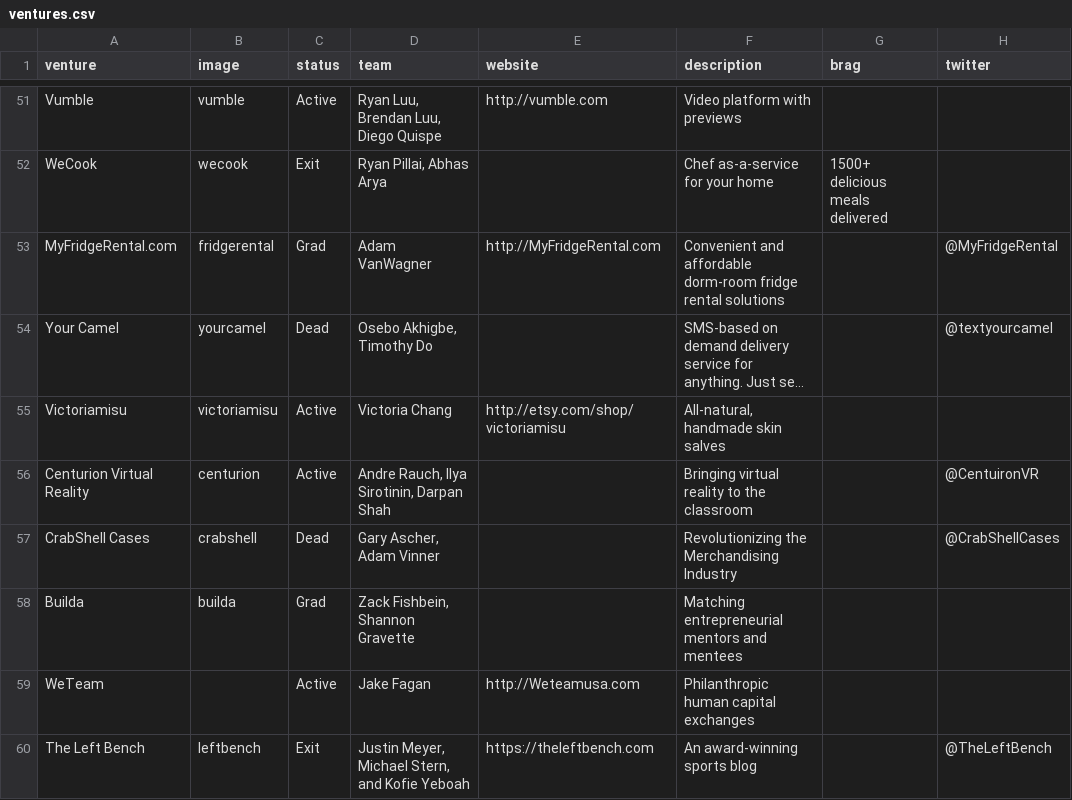
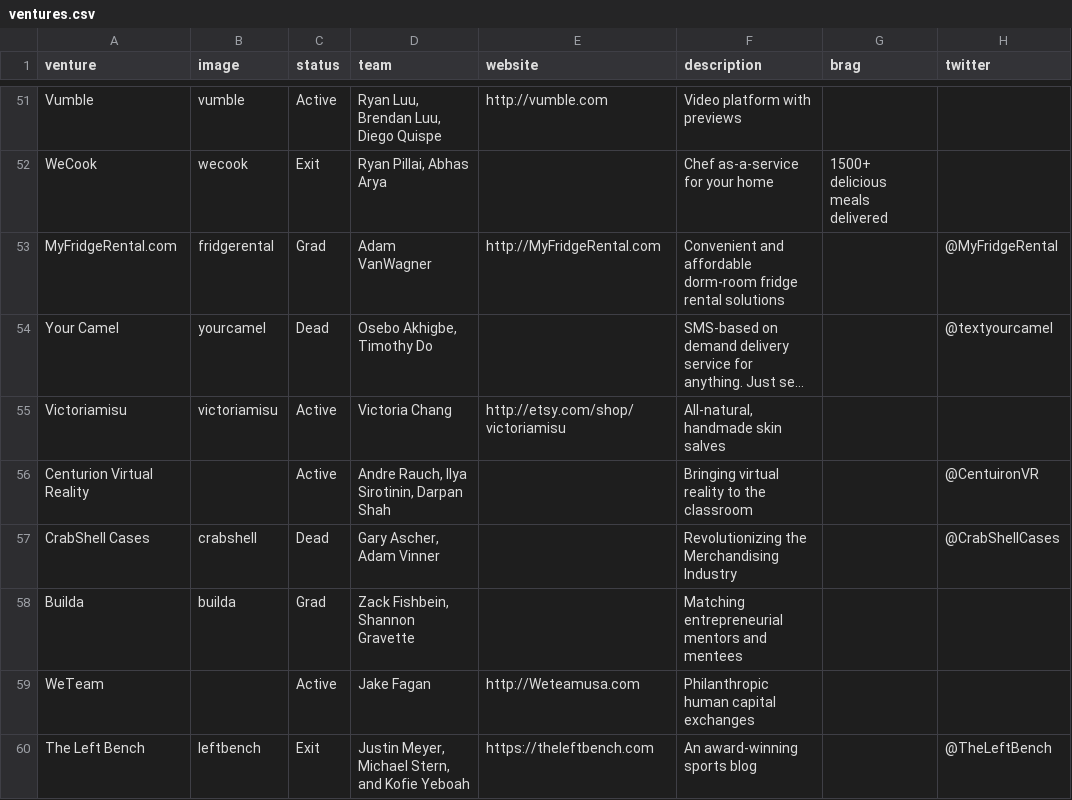
Before and after one commit to StartupShell/web-2017, a CSV file: _data/ventures.csv, drawn as a sheet; only a part is shown, gaps mark what is left out; long unchanged cells end in …; the diff covers the shown part only; the diff names each change by its address in the sheet, - before the commit and + after, or states it on an @@ line.

Commit message:
Updated ventures (WIP) and implemented quick-fix for issue #4

```diff
--- a/_data/ventures.csv
+++ b/_data/ventures.csv
-B56 (image): centurion
+B56 (image): (empty)
```
Also changed, not shown: 1 added row and 21 edited cells elsewhere in this file, 13 other files.
